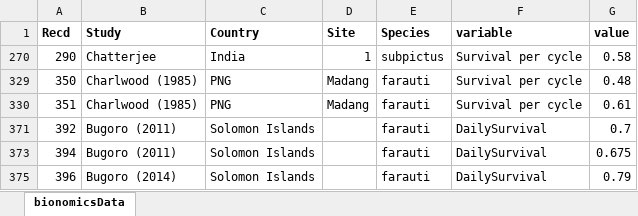
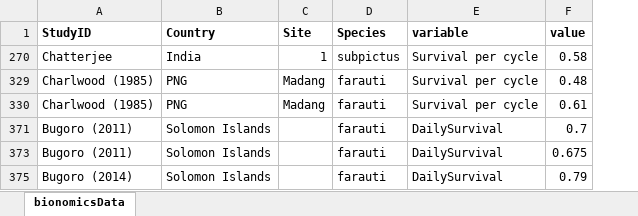
Before and after one commit to SwissTPH/Anopheles-model, an Excel workbook: raw_data/bionomicsData.xlsx, sheet bionomicsData, drawn as a sheet; values as stored, in another font and other column widths than the file's, no borders; removed rows and columns are numbered as before the commit, all else as after; the diff names each change by its address in the sheet, - before the commit and + after, or states it on an @@ line.

Commit message:
adding bionomicsData.xlsx

```diff
--- a/raw_data/bionomicsData.xlsx (sheet bionomicsData)
+++ b/raw_data/bionomicsData.xlsx (sheet bionomicsData)
-column A (Recd), rows 270-375: 290 | 350 | 351 | 392 | 394 | 396
-A1: Study
+A1: StudyID
```
Also changed, not shown: hidden cells.
